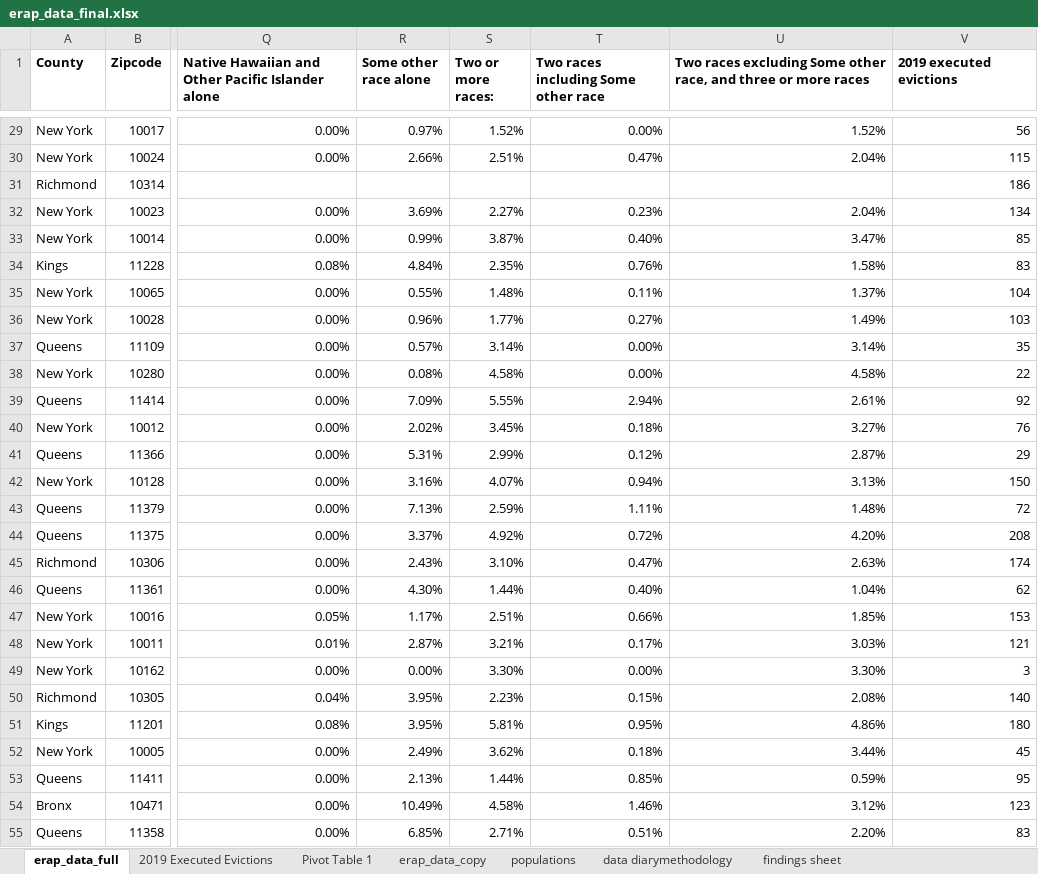
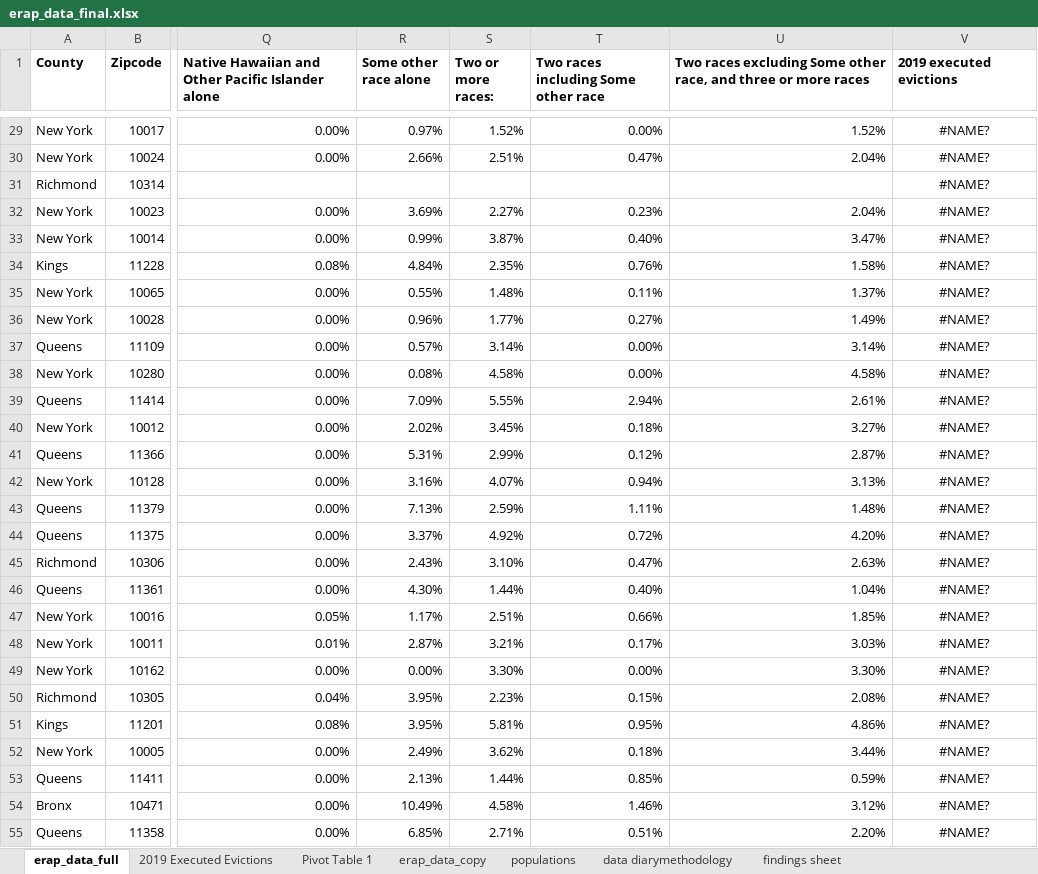
Before and after one commit to annyoberlink/2021-10-erap-analysis, an Excel workbook: output/erap_data_final.xlsx, sheet erap_data_full, drawn as a sheet; only a part is shown, gaps mark what is left out; values as stored, in another font and other column widths than the file's, no borders; charts and pictures not drawn; the diff covers the shown part only; the diff names each change by its address in the sheet, - before the commit and + after, or states it on an @@ line.

```diff
--- a/output/erap_data_final.xlsx (sheet erap_data_full)
+++ b/output/erap_data_final.xlsx (sheet erap_data_full)
-V29:V55 alignment: right
+V29:V55 alignment: center
-V29 (2019 executed evictions): 56
+V29 (2019 executed evictions): #NAME?
-V30 (2019 executed evictions): 115
+V30 (2019 executed evictions): #NAME?
-V31 (2019 executed evictions): 186
+V31 (2019 executed evictions): #NAME?
-V32 (2019 executed evictions): 134
+V32 (2019 executed evictions): #NAME?
-V33 (2019 executed evictions): 85
+V33 (2019 executed evictions): #NAME?
-V34 (2019 executed evictions): 83
+V34 (2019 executed evictions): #NAME?
-V35 (2019 executed evictions): 104
+V35 (2019 executed evictions): #NAME?
-V36 (2019 executed evictions): 103
+V36 (2019 executed evictions): #NAME?
-V37 (2019 executed evictions): 35
+V37 (2019 executed evictions): #NAME?
-V38 (2019 executed evictions): 22
+V38 (2019 executed evictions): #NAME?
-V39 (2019 executed evictions): 92
+V39 (2019 executed evictions): #NAME?
-V40 (2019 executed evictions): 76
+V40 (2019 executed evictions): #NAME?
-V41 (2019 executed evictions): 29
+V41 (2019 executed evictions): #NAME?
-V42 (2019 executed evictions): 150
+V42 (2019 executed evictions): #NAME?
-V43 (2019 executed evictions): 72
+V43 (2019 executed evictions): #NAME?
-V44 (2019 executed evictions): 208
+V44 (2019 executed evictions): #NAME?
-V45 (2019 executed evictions): 174
+V45 (2019 executed evictions): #NAME?
-V46 (2019 executed evictions): 62
+V46 (2019 executed evictions): #NAME?
-V47 (2019 executed evictions): 153
+V47 (2019 executed evictions): #NAME?
-V48 (2019 executed evictions): 121
+V48 (2019 executed evictions): #NAME?
-V49 (2019 executed evictions): 3
+V49 (2019 executed evictions): #NAME?
-V50 (2019 executed evictions): 140
+V50 (2019 executed evictions): #NAME?
-V51 (2019 executed evictions): 180
+V51 (2019 executed evictions): #NAME?
-V52 (2019 executed evictions): 45
+V52 (2019 executed evictions): #NAME?
-V53 (2019 executed evictions): 95
+V53 (2019 executed evictions): #NAME?
-V54 (2019 executed evictions): 123
+V54 (2019 executed evictions): #NAME?
-V55 (2019 executed evictions): 83
+V55 (2019 executed evictions): #NAME?
```
Also changed, not shown: 156 edited cells and cell formats elsewhere in this sheet, sheet Pivot Table 1, formulas that keep their value, charts or pictures, 16 other files.
